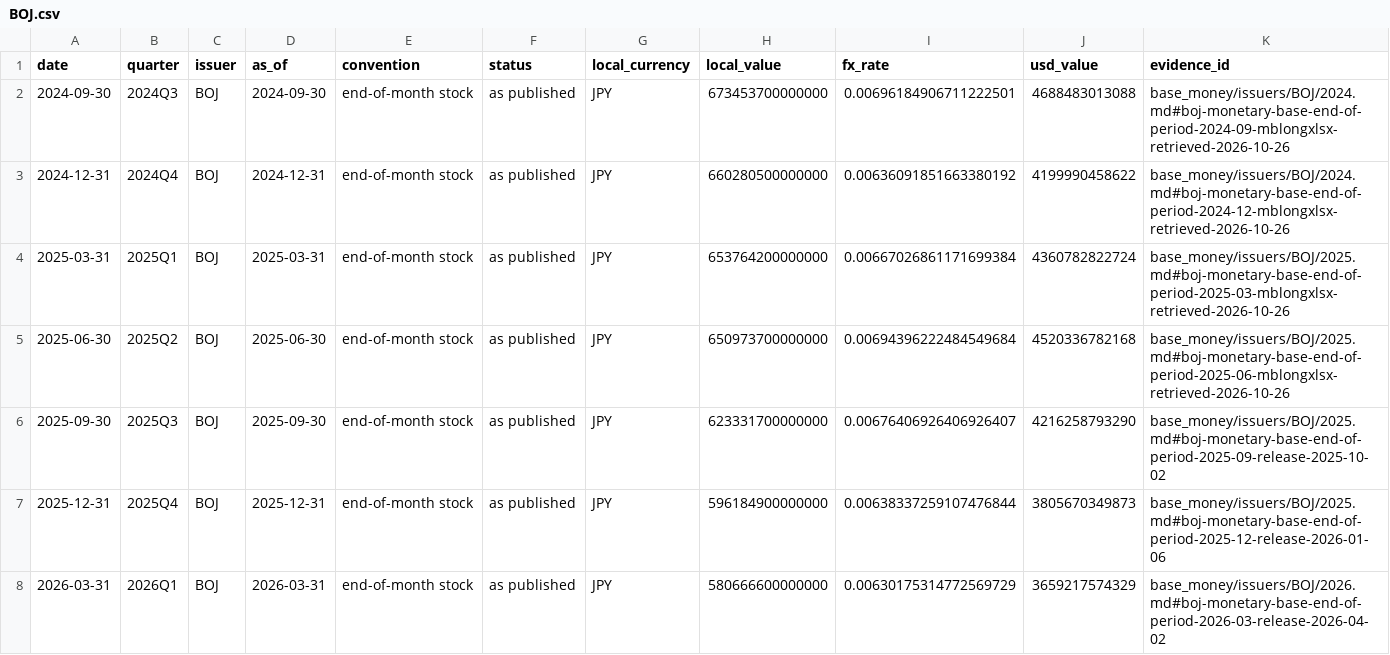
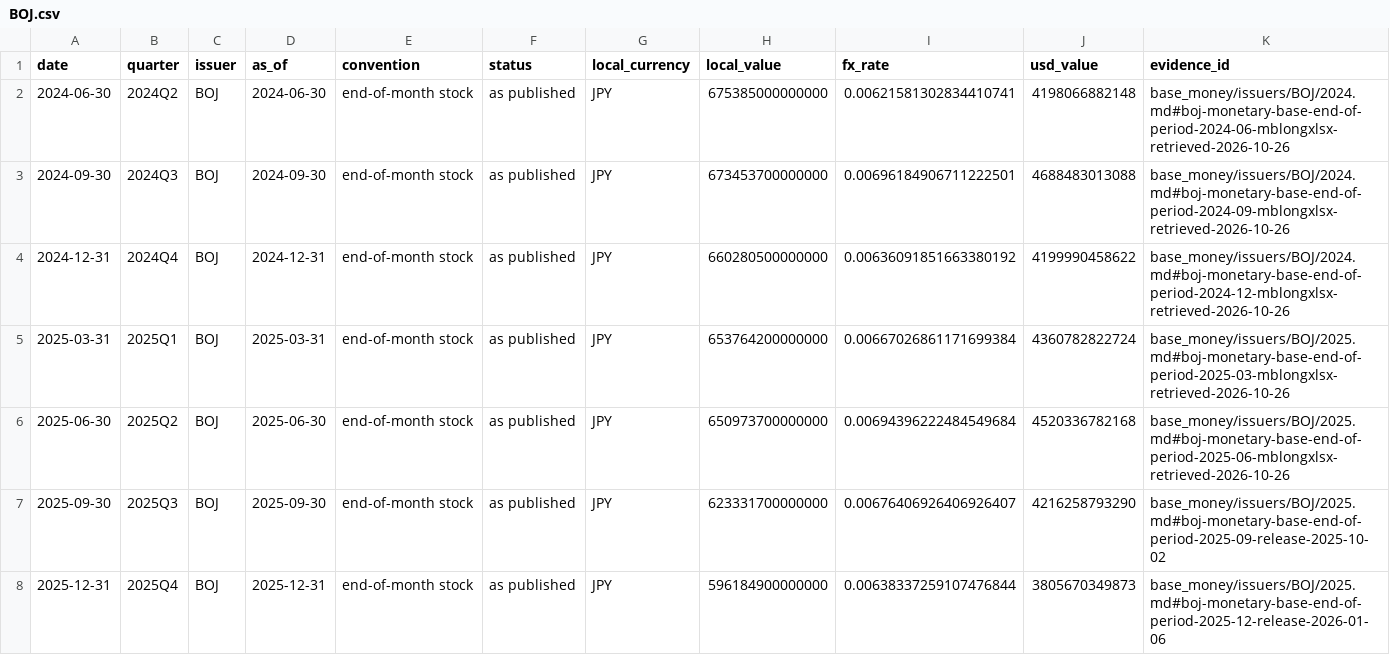
Before and after one commit to GildedPleb/open-inflation, a CSV file: base_money/issuers/BOJ/BOJ.csv, drawn as a sheet; only a part is shown; the shorter side is filled out with more unchanged rows; the diff names each change by its address in the sheet, - before the commit and + after, or states it on an @@ line.

```diff
--- a/base_money/issuers/BOJ/BOJ.csv
+++ b/base_money/issuers/BOJ/BOJ.csv
+row 2: 2024-06-30 | 2024Q2 | BOJ | 2024-06-30 | end-of-month stock | as published | JPY | 675385000000000 | 0.00621581302834410741 | 4198066882148 | base_money/issuers/BOJ/2024.md#boj-monetary-base-end-of-period-2024-06-mblongxlsx-retrieved-2026-10-26
```
Also changed, not shown: base_money/components.csv, base_money/issuers/BCB/BCB.csv, 36 other files.
